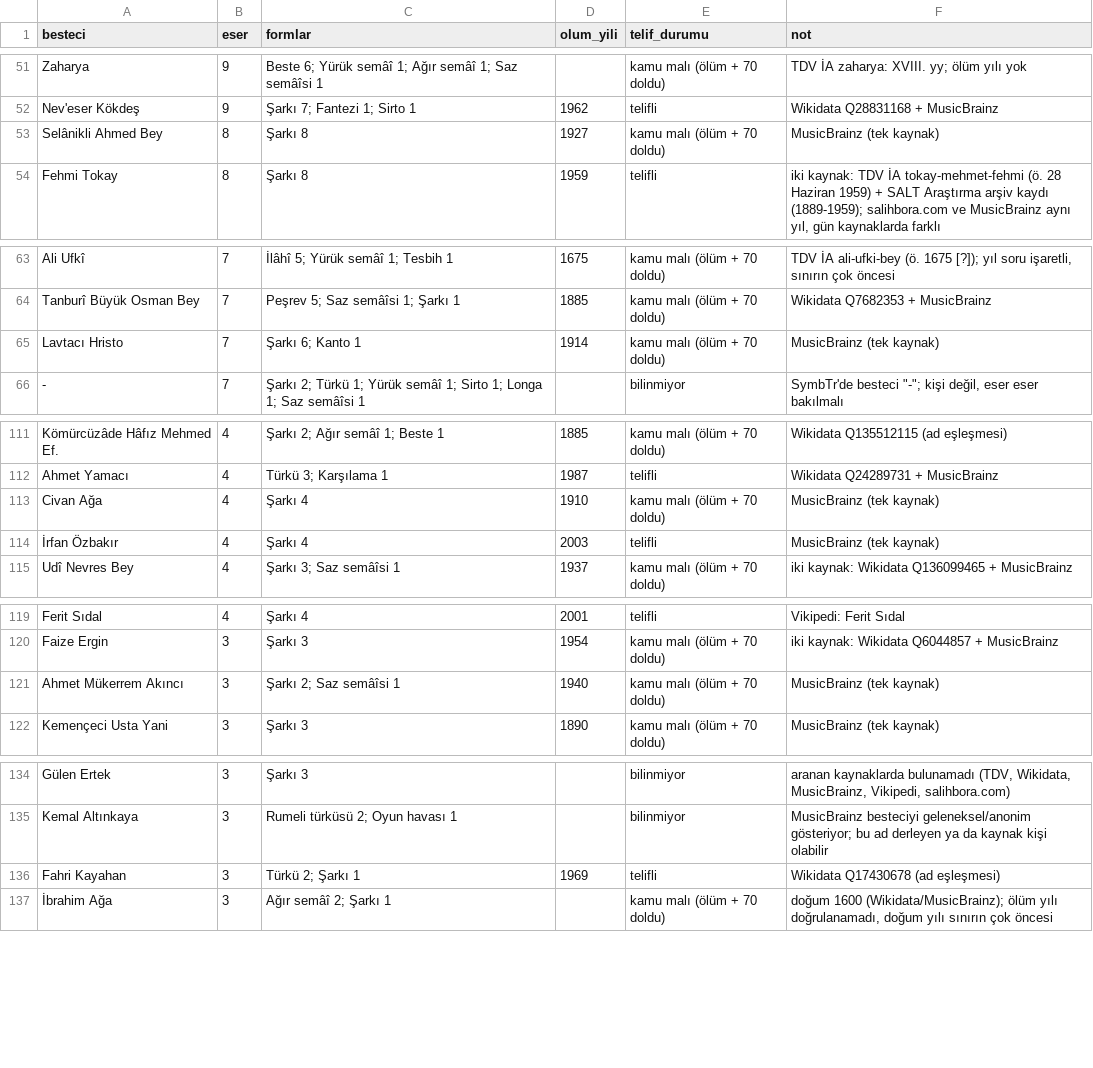
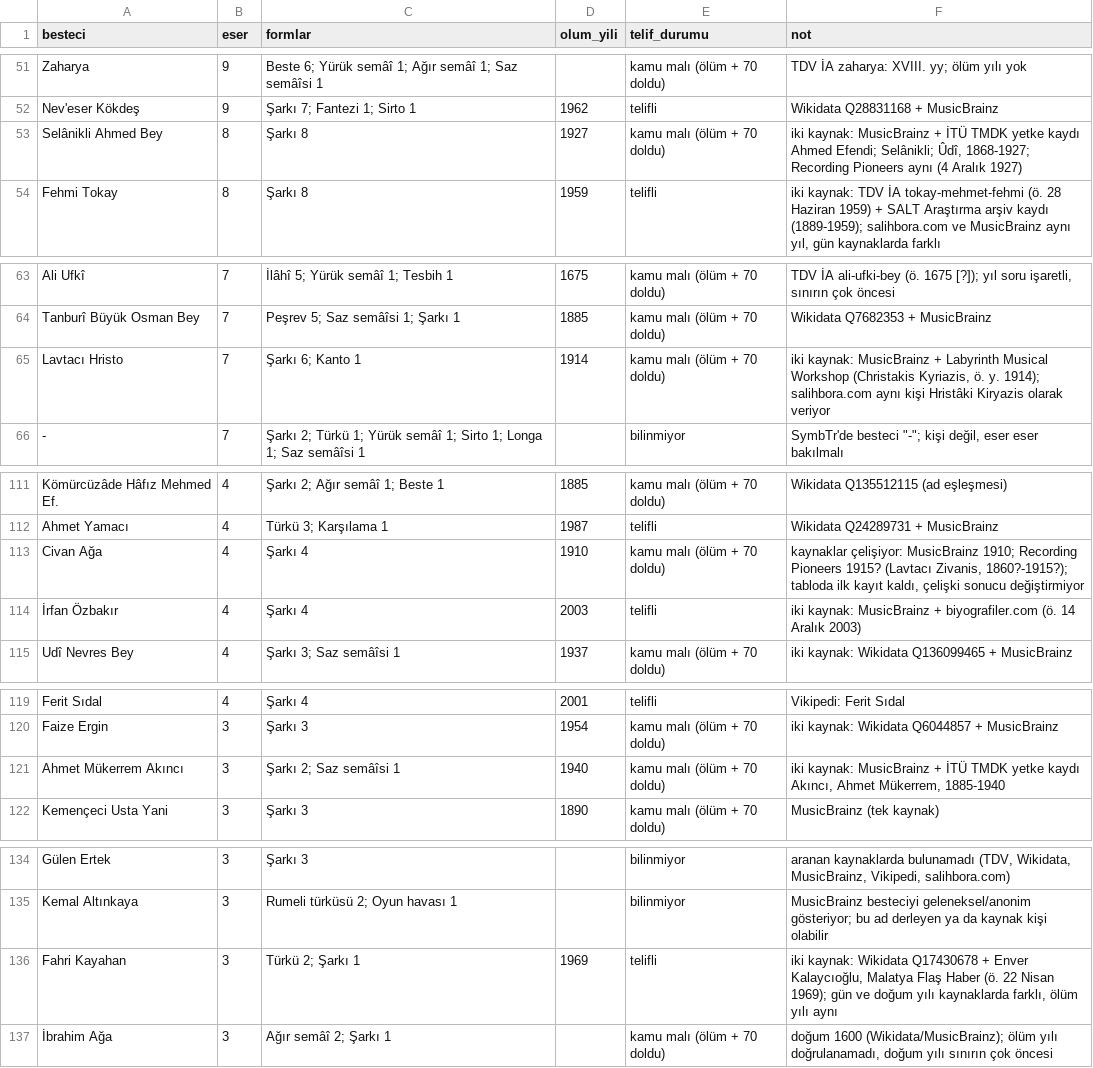
Before and after one commit to alikrc/Sol-Klarnet, a CSV file: docs/lisans-besteciler.csv, drawn as a sheet; only a part is shown, gaps mark what is left out; the diff covers the shown part only.

```diff
--- a/docs/lisans-besteciler.csv
+++ b/docs/lisans-besteciler.csv
@@ -52,3 +52,3 @@
 "Nev'eser Kökdeş",9,"Şarkı 7; Fantezi 1; Sirto 1",1962,"telifli","Wikidata Q28831168 + MusicBrainz"
-"Selânikli Ahmed Bey",8,"Şarkı 8",1927,"kamu malı (ölüm + 70 doldu)","MusicBrainz (tek kaynak)"
+"Selânikli Ahmed Bey",8,"Şarkı 8",1927,"kamu malı (ölüm + 70 doldu)","iki kaynak: MusicBrainz + İTÜ TMDK yetke kaydı Ahmed Efendi; Selânikli; Ûdî, 1868-1927; Recording Pioneers aynı (4 Aralık 1927)"
 "Fehmi Tokay",8,"Şarkı 8",1959,"telifli","iki kaynak: TDV İA tokay-mehmet-fehmi (ö. 28 Haziran 1959) + SALT Araştırma arşiv kaydı (1889-1959); salihbora.com ve MusicBrainz aynı yıl, gün kaynaklarda farklı"
@@ -64,3 +64,3 @@
 "Tanburî Büyük Osman Bey",7,"Peşrev 5; Saz semâîsi 1; Şarkı 1",1885,"kamu malı (ölüm + 70 doldu)","Wikidata Q7682353 + MusicBrainz"
-"Lavtacı Hristo",7,"Şarkı 6; Kanto 1",1914,"kamu malı (ölüm + 70 doldu)","MusicBrainz (tek kaynak)"
+"Lavtacı Hristo",7,"Şarkı 6; Kanto 1",1914,"kamu malı (ölüm + 70 doldu)","iki kaynak: MusicBrainz + Labyrinth Musical Workshop (Christakis Kyriazis, ö. y. 1914); salihbora.com aynı kişi Hristâki Kiryazis olarak veriyor"
 "-",7,"Şarkı 2; Türkü 1; Yürük semâî 1; Sirto 1; Longa 1; Saz semâîsi 1",,"bilinmiyor","SymbTr'de besteci ""-""; kişi değil, eser eser bakılmalı"
@@ -112,4 +112,4 @@
 "Ahmet Yamacı",4,"Türkü 3; Karşılama 1",1987,"telifli","Wikidata Q24289731 + MusicBrainz"
-"Civan Ağa",4,"Şarkı 4",1910,"kamu malı (ölüm + 70 doldu)","MusicBrainz (tek kaynak)"
-"İrfan Özbakır",4,"Şarkı 4",2003,"telifli","MusicBrainz (tek kaynak)"
+"Civan Ağa",4,"Şarkı 4",1910,"kamu malı (ölüm + 70 doldu)","kaynaklar çelişiyor: MusicBrainz 1910; Recording Pioneers 1915? (Lavtacı Zivanis, 1860?-1915?); tabloda ilk kayıt kaldı, çelişki sonucu değiştirmiyor"
+"İrfan Özbakır",4,"Şarkı 4",2003,"telifli","iki kaynak: MusicBrainz + biyografiler.com (ö. 14 Aralık 2003)"
 "Udî Nevres Bey",4,"Şarkı 3; Saz semâîsi 1",1937,"kamu malı (ölüm + 70 doldu)","iki kaynak: Wikidata Q136099465 + MusicBrainz"
@@ -120,3 +120,3 @@
 "Faize Ergin",3,"Şarkı 3",1954,"kamu malı (ölüm + 70 doldu)","iki kaynak: Wikidata Q6044857 + MusicBrainz"
-"Ahmet Mükerrem Akıncı",3,"Şarkı 2; Saz semâîsi 1",1940,"kamu malı (ölüm + 70 doldu)","MusicBrainz (tek kaynak)"
+"Ahmet Mükerrem Akıncı",3,"Şarkı 2; Saz semâîsi 1",1940,"kamu malı (ölüm + 70 doldu)","iki kaynak: MusicBrainz + İTÜ TMDK yetke kaydı Akıncı, Ahmet Mükerrem, 1885-1940"
 "Kemençeci Usta Yani",3,"Şarkı 3",1890,"kamu malı (ölüm + 70 doldu)","MusicBrainz (tek kaynak)"
@@ -135,3 +135,3 @@
 "Kemal Altınkaya",3,"Rumeli türküsü 2; Oyun havası 1",,"bilinmiyor","MusicBrainz besteciyi geleneksel/anonim gösteriyor; bu ad derleyen ya da kaynak kişi olabilir"
-"Fahri Kayahan",3,"Türkü 2; Şarkı 1",1969,"telifli","Wikidata Q17430678 (ad eşleşmesi)"
+"Fahri Kayahan",3,"Türkü 2; Şarkı 1",1969,"telifli","iki kaynak: Wikidata Q17430678 + Enver Kalaycıoğlu, Malatya Flaş Haber (ö. 22 Nisan 1969); gün ve doğum yılı kaynaklarda farklı, ölüm yılı aynı"
 "İbrahim Ağa",3,"Ağır semâî 2; Şarkı 1",,"kamu malı (ölüm + 70 doldu)","doğum 1600 (Wikidata/MusicBrainz); ölüm yılı doğrulanamadı, doğum yılı sınırın çok öncesi"
```
Also changed, not shown: 5 edited cells elsewhere in this file, docs/lisans-belirsiz.csv, docs/lisans-disla.csv, 4 other files.
